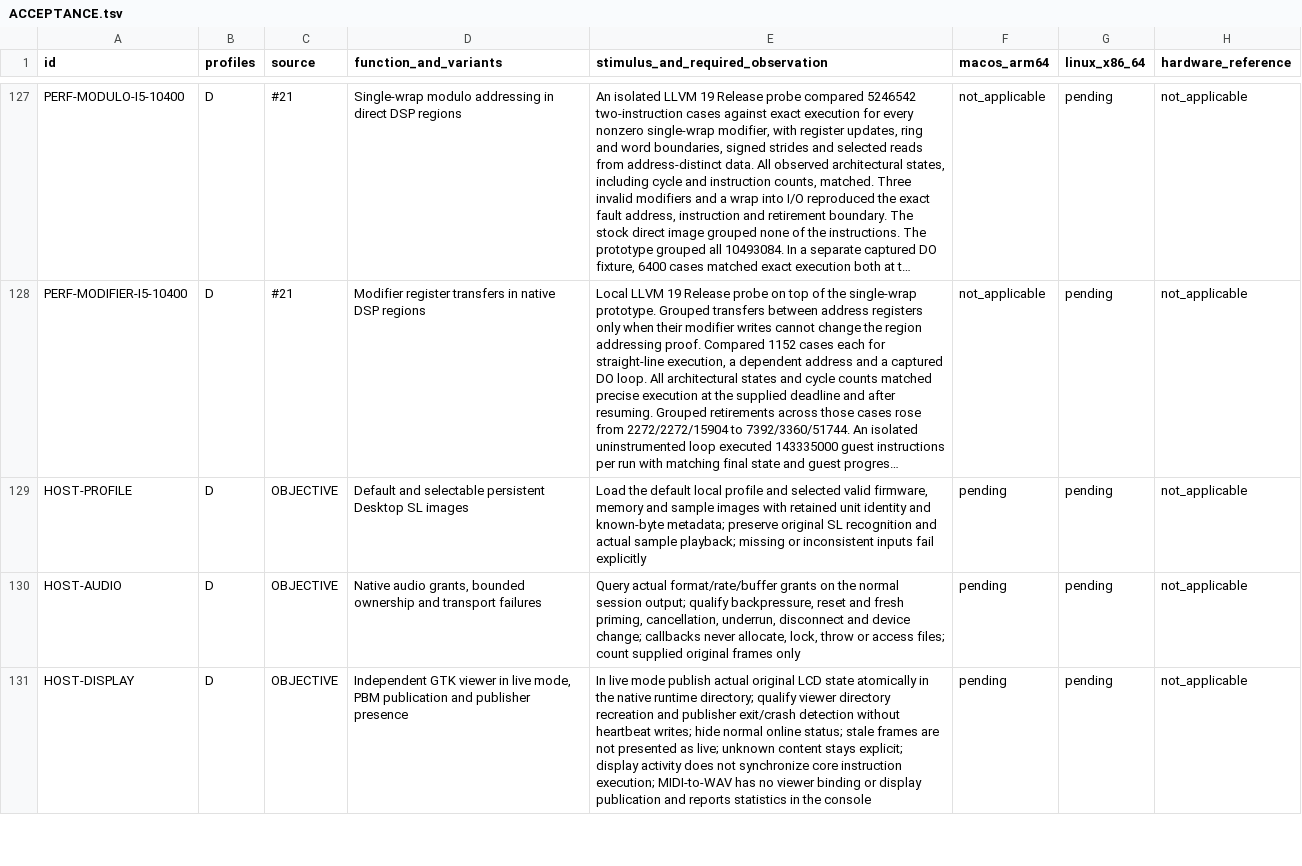
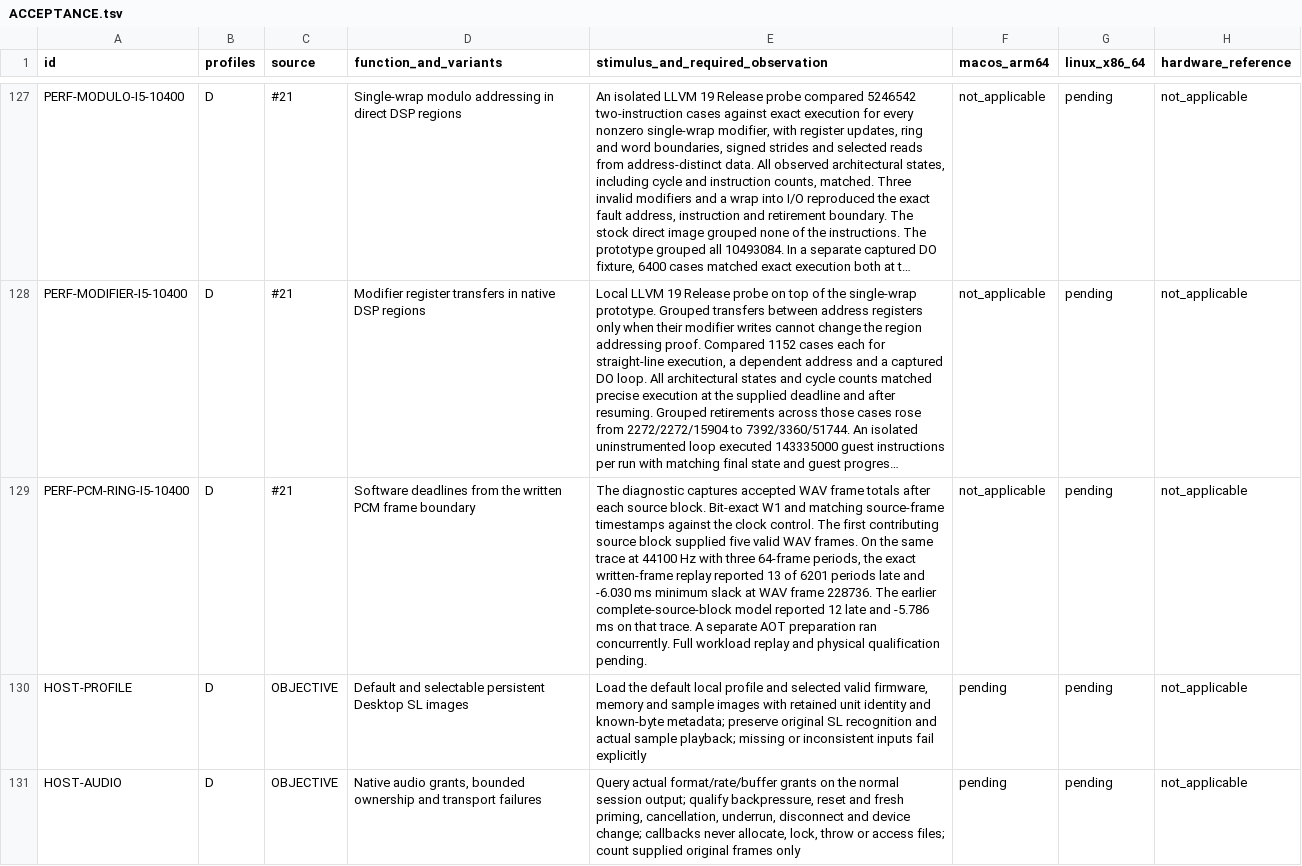
Before and after one commit to Weichwolf/blofeld-emu, a TSV file: ACCEPTANCE.tsv, drawn as a sheet; only a part is shown, gaps mark what is left out; the shorter side is filled out with more unchanged rows; long unchanged cells end in …; the diff names each change by its address in the sheet, - before the commit and + after, or states it on an @@ line.

Commit message:
Replay software audio deadlines from exact WAV frame arrivals

```diff
--- a/ACCEPTANCE.tsv
+++ b/ACCEPTANCE.tsv
+row 129: PERF-PCM-RING-I5-10400 | D | #21 | Software deadlines from the written PCM frame boundary | The diagnostic captures accepted WAV frame totals after each source block. Bit-exact W1 and matching source-frame timestamps against the clock control. The first contributing source block supplied five valid WAV frames. On the same trace at 44100 Hz with three 64-frame periods, the exact written-frame replay reported 13 of 6201 periods late and -6.030 ms minimum slack at WAV frame 228736. The earlier complete-source-block model reported 12 late and -5.786 ms on that trace. A separate AOT preparation ran concurrently. Full workload replay and physical qualification pending. | not_applicable | pending | not_applicable
```
Also changed, not shown: 4 other files.
